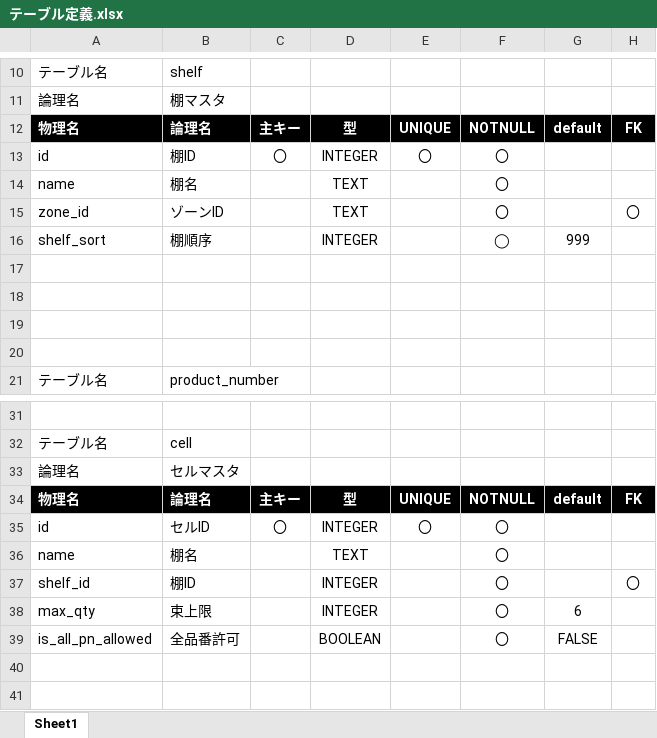
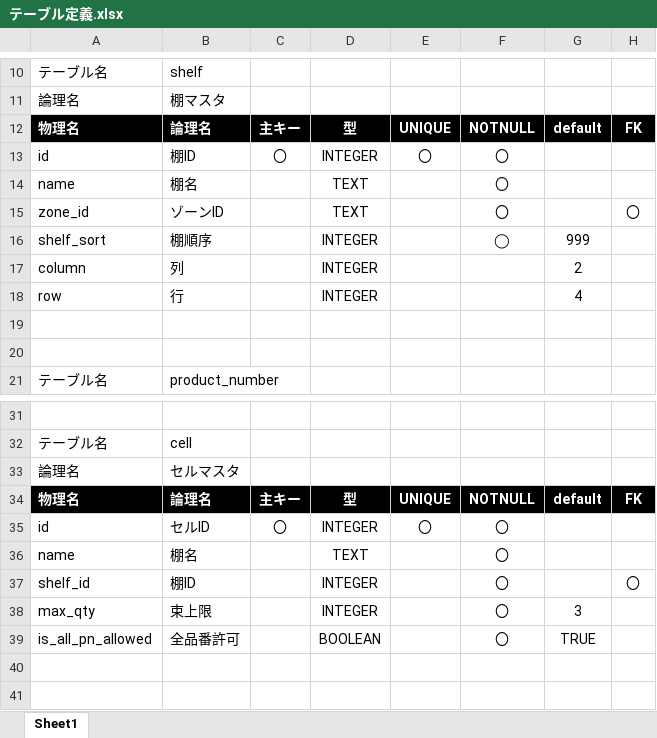
Before and after one commit to redstarht/stocktrack, an Excel workbook: 開発メモ/テーブル定義.xlsx, sheet Sheet1, drawn as a sheet; only a part is shown, gaps mark what is left out; values as stored, in another font and other column widths than the file's, no borders; table styles not drawn; the diff names each change by its address in the sheet, - before the commit and + after, or states it on an @@ line.

```diff
--- a/開発メモ/テーブル定義.xlsx (sheet Sheet1)
+++ b/開発メモ/テーブル定義.xlsx (sheet Sheet1)
-row 17: (empty)
+row 17: column | 列 |  | INTEGER |  |  | 2
-row 18: (empty)
+row 18: row | 行 |  | INTEGER |  |  | 4
-G38: 6
+G38: 3
-G39: FALSE
+G39: TRUE
```
Also changed, not shown: 9 other files.
